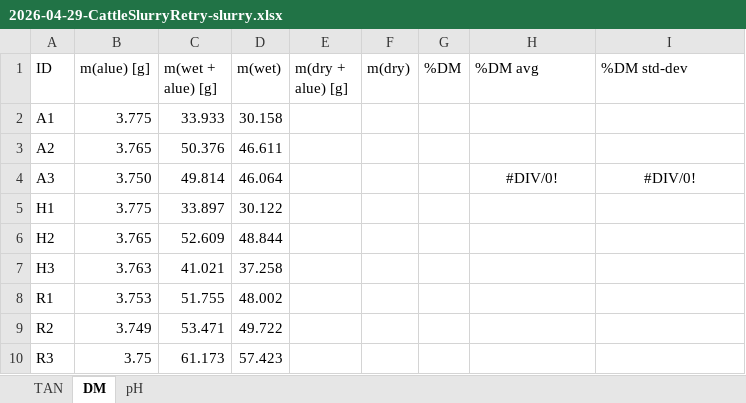
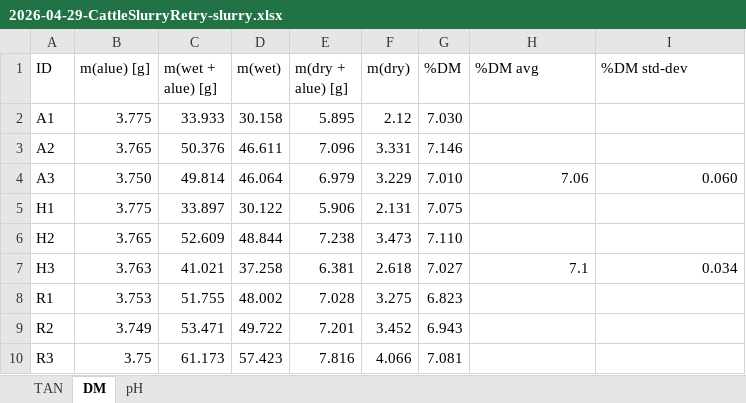
Before and after one commit to AU-BCE-EE/Larsen-2025-Masterthesis-DFCs, an Excel workbook: Lab-trails/2026-04-29-cattle-slurry-retrail/2026-04-29-CattleSlurryRetry-slurry.xlsx, sheet DM, drawn as a sheet; values as stored, in another font and other column widths than the file's, no borders; the diff names each change by its address in the sheet, - before the commit and + after, or states it on an @@ line.

```diff
--- a/Lab-trails/2026-04-29-cattle-slurry-retrail/2026-04-29-CattleSlurryRetry-slurry.xlsx (sheet DM)
+++ b/Lab-trails/2026-04-29-cattle-slurry-retrail/2026-04-29-CattleSlurryRetry-slurry.xlsx (sheet DM)
-E2 (m(dry + alue) [g]): (empty)
+E2 (m(dry + alue) [g]): 5.895
-F2 (m(dry)): (empty)
+F2 (m(dry)): 2.12
-G2 (%DM): (empty)
+G2 (%DM): 7.030
-E3 (m(dry + alue) [g]): (empty)
+E3 (m(dry + alue) [g]): 7.096
-F3 (m(dry)): (empty)
+F3 (m(dry)): 3.331
-G3 (%DM): (empty)
+G3 (%DM): 7.146
-E4 (m(dry + alue) [g]): (empty)
+E4 (m(dry + alue) [g]): 6.979
-F4 (m(dry)): (empty)
+F4 (m(dry)): 3.229
-G4 (%DM): (empty)
+G4 (%DM): 7.010
-H4 (%DM avg): #DIV/0!
+H4 (%DM avg): 7.06
-H4:I4 alignment: center
+H4:I4 alignment: right
-I4 (%DM std-dev): #DIV/0!
+I4 (%DM std-dev): 0.060
-E5 (m(dry + alue) [g]): (empty)
+E5 (m(dry + alue) [g]): 5.906
-F5 (m(dry)): (empty)
+F5 (m(dry)): 2.131
-G5 (%DM): (empty)
+G5 (%DM): 7.075
-E6 (m(dry + alue) [g]): (empty)
+E6 (m(dry + alue) [g]): 7.238
-F6 (m(dry)): (empty)
+F6 (m(dry)): 3.473
-G6 (%DM): (empty)
+G6 (%DM): 7.110
-E7 (m(dry + alue) [g]): (empty)
+E7 (m(dry + alue) [g]): 6.381
-F7 (m(dry)): (empty)
+F7 (m(dry)): 2.618
-G7 (%DM): (empty)
+G7 (%DM): 7.027
-H7 (%DM avg): (empty)
+H7 (%DM avg): 7.1
-I7 (%DM std-dev): (empty)
+I7 (%DM std-dev): 0.034
-E8 (m(dry + alue) [g]): (empty)
+E8 (m(dry + alue) [g]): 7.028
-F8 (m(dry)): (empty)
+F8 (m(dry)): 3.275
-G8 (%DM): (empty)
+G8 (%DM): 6.823
-E9 (m(dry + alue) [g]): (empty)
+E9 (m(dry + alue) [g]): 7.201
-F9 (m(dry)): (empty)
+F9 (m(dry)): 3.452
-G9 (%DM): (empty)
+G9 (%DM): 6.943
-E10 (m(dry + alue) [g]): (empty)
+E10 (m(dry + alue) [g]): 7.816
-F10 (m(dry)): (empty)
+F10 (m(dry)): 4.066
-G10 (%DM): (empty)
+G10 (%DM): 7.081
```
Also changed, not shown: Field-trails/TAN-concentration-and-aplication-rate.xlsx, Lab-trails/2026-04-14-Density-exp/2026-04-14-density-exp-Soil.xlsx, 28 other files.
